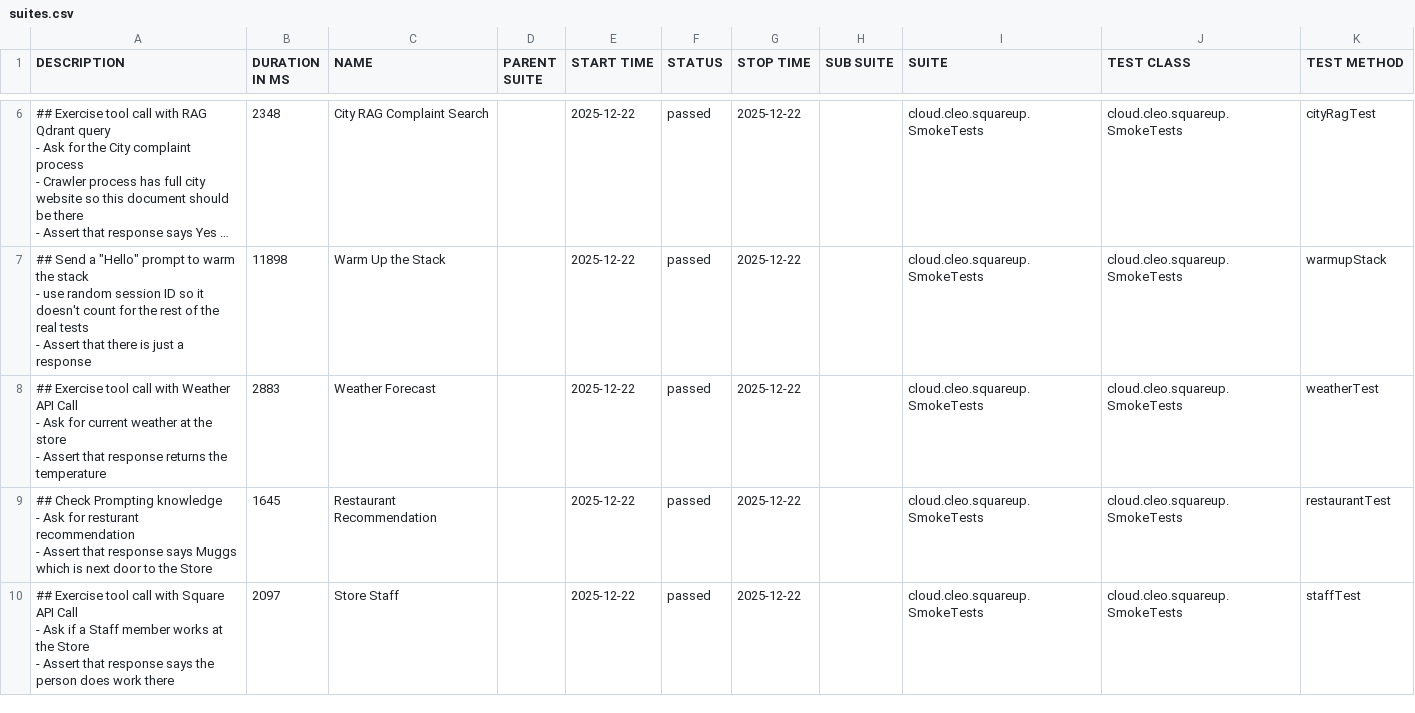
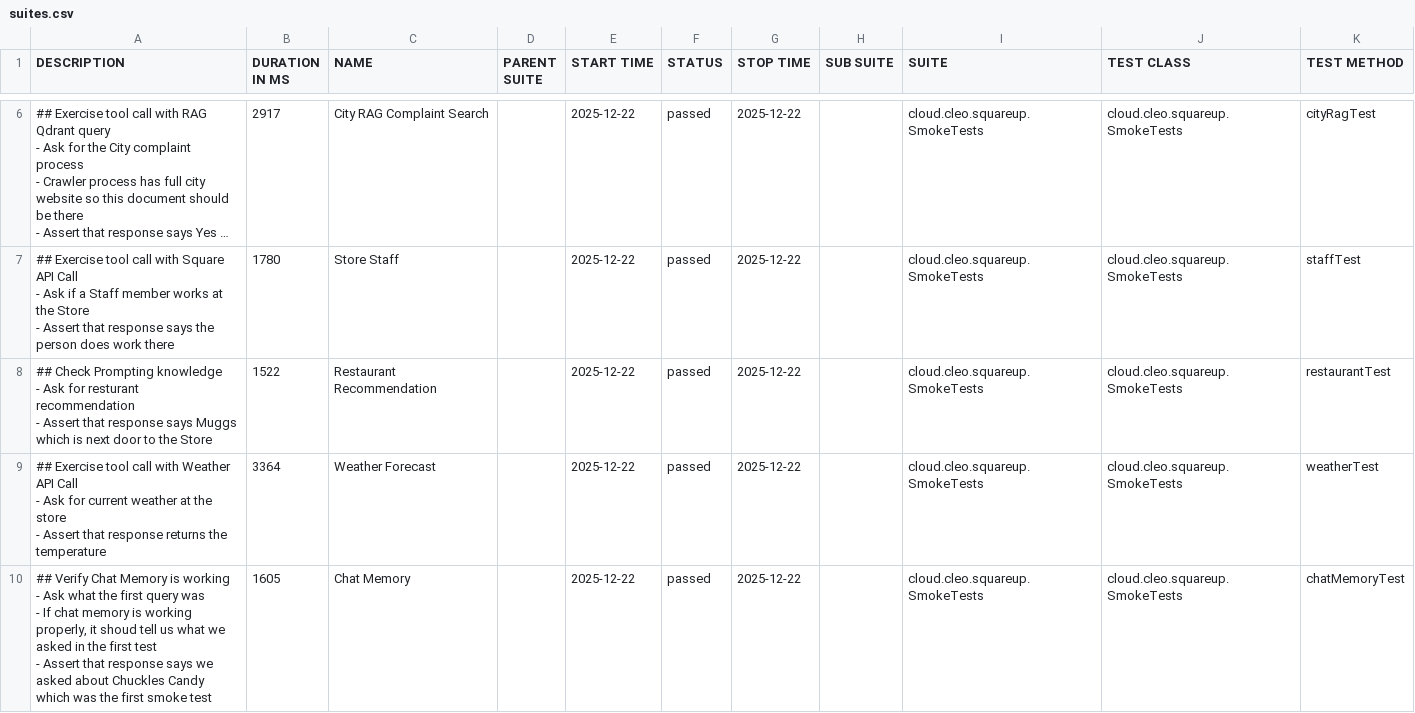
Before and after one commit to docwho2/java-squareup-spring-ai-ivr, a CSV file: us.amazon.nova-2-lite-v1_0/SmokeTests/data/suites.csv, drawn as a sheet; only a part is shown, gaps mark what is left out; long unchanged cells end in …; removed rows and columns are numbered as before the commit, all else as after; ↵ is a line break in a cell; the diff covers the shown part only; the diff names each change by its address in the sheet, - before the commit and + after, or states it on an @@ line.

```diff
--- a/us.amazon.nova-2-lite-v1_0/SmokeTests/data/suites.csv
+++ b/us.amazon.nova-2-lite-v1_0/SmokeTests/data/suites.csv
-B6 (DURATION IN MS): 2348
+B6 (DURATION IN MS): 2917
-row 7: ## Send a "Hello" prompt to warm the stack ↵ - use random session ID so it doesn't count for the rest of the real tests ↵ - Assert that there is just a response | 11898 | Warm Up the Stack |  | 2025-12-22 | passed | 2025-12-22 |  | cloud.cleo.squareup.SmokeTests | cloud.cleo.squareup.SmokeTests | warmupStack
-A7 (DESCRIPTION): …call with Weather API Call ↵ - Ask for current weather at the store ↵ - Assert that response returns the temperature
+A7 (DESCRIPTION): …call with Square API Call ↵ - Ask if a Staff member works at the Store ↵ - Assert that response says the person does work there
-B7 (DURATION IN MS): 2883
+B7 (DURATION IN MS): 1780
-C7 (NAME): Weather Forecast
+C7 (NAME): Store Staff
-K7 (TEST METHOD): weatherTest
+K7 (TEST METHOD): staffTest
-B8 (DURATION IN MS): 1645
+B8 (DURATION IN MS): 1522
-A9 (DESCRIPTION): …call with Square API Call ↵ - Ask if a Staff member works at the Store ↵ - Assert that response says the person does work there
+A9 (DESCRIPTION): …call with Weather API Call ↵ - Ask for current weather at the store ↵ - Assert that response returns the temperature
-B9 (DURATION IN MS): 2097
+B9 (DURATION IN MS): 3364
-C9 (NAME): Store Staff
+C9 (NAME): Weather Forecast
-K9 (TEST METHOD): staffTest
+K9 (TEST METHOD): weatherTest
+row 10: ## Verify Chat Memory is working ↵ - Ask what the first query was ↵ - If chat memory is working properly, it shoud tell us what we asked in the first test ↵ - Assert that response says we asked about Chuckles Candy which was the first smoke test | 1605 | Chat Memory |  | 2025-12-22 | passed | 2025-12-22 |  | cloud.cleo.squareup.SmokeTests | cloud.cleo.squareup.SmokeTests | chatMemoryTest
```
Also changed, not shown: 2 added rows, 2 removed rows and 2 edited cells elsewhere in this file, us.amazon.nova-2-lite-v1_0/SmokeTests/data/behaviors.csv, 41 other files.
